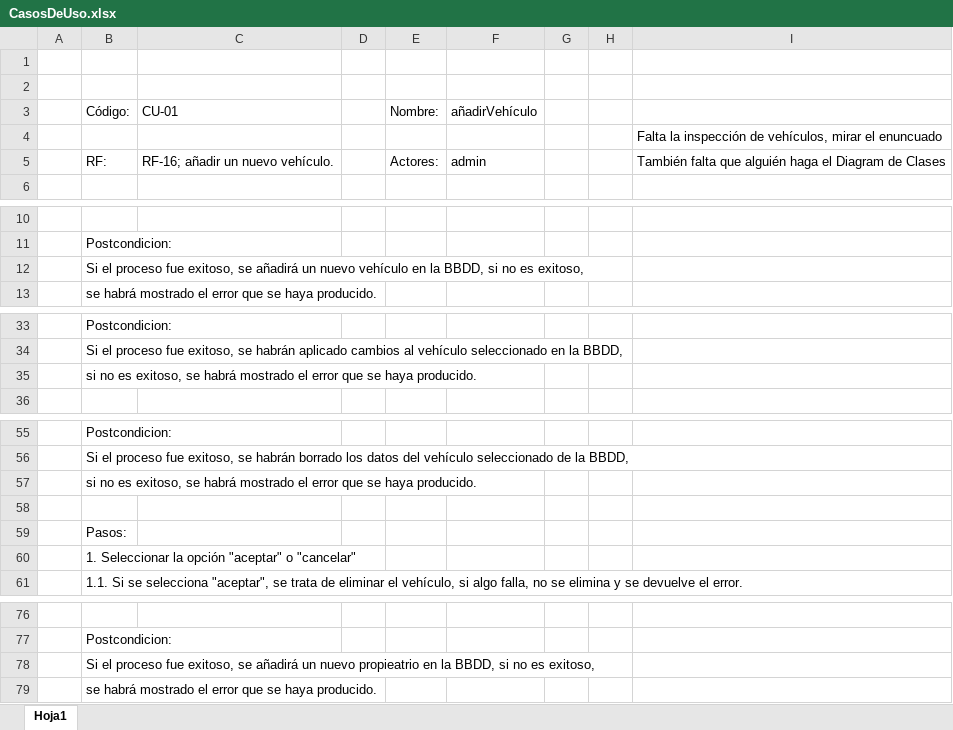
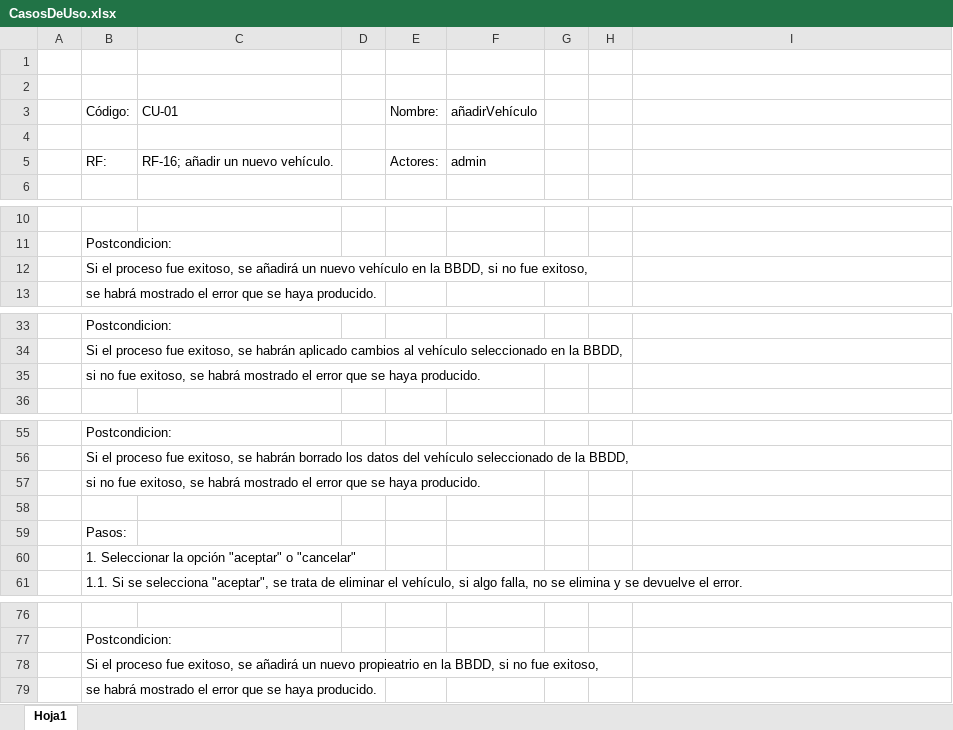
Before and after one commit to JiaChengZhang14/Proyecto_Grupal-ITV, an Excel workbook: entornos-desarrollo/Casos de uso/CasosDeUso.xlsx, sheet Hoja1, drawn as a sheet; only a part is shown, gaps mark what is left out; values as stored, in another font and other column widths than the file's, no borders; the diff covers the shown part only; the diff names each change by its address in the sheet, - before the commit and + after, or states it on an @@ line.

Commit message:
diagramas y requisitos actualizados

```diff
--- a/entornos-desarrollo/Casos de uso/CasosDeUso.xlsx (sheet Hoja1)
+++ b/entornos-desarrollo/Casos de uso/CasosDeUso.xlsx (sheet Hoja1)
-I4: Falta la inspección de vehículos, mirar el enuncuado
+I4: (empty)
-I5: También falta que alguién haga el Diagram de Clases
+I5: (empty)
-B12: …si no es exitoso,
+B12: …si no fue exitoso,
-B35: si no es exitoso, se…
+B35: si no fue exitoso, se…
-B57: si no es exitoso, se…
+B57: si no fue exitoso, se…
-B78: …si no es exitoso,
+B78: …si no fue exitoso,
```
Also changed, not shown: 9 edited cells elsewhere in this sheet, 2 other files.
